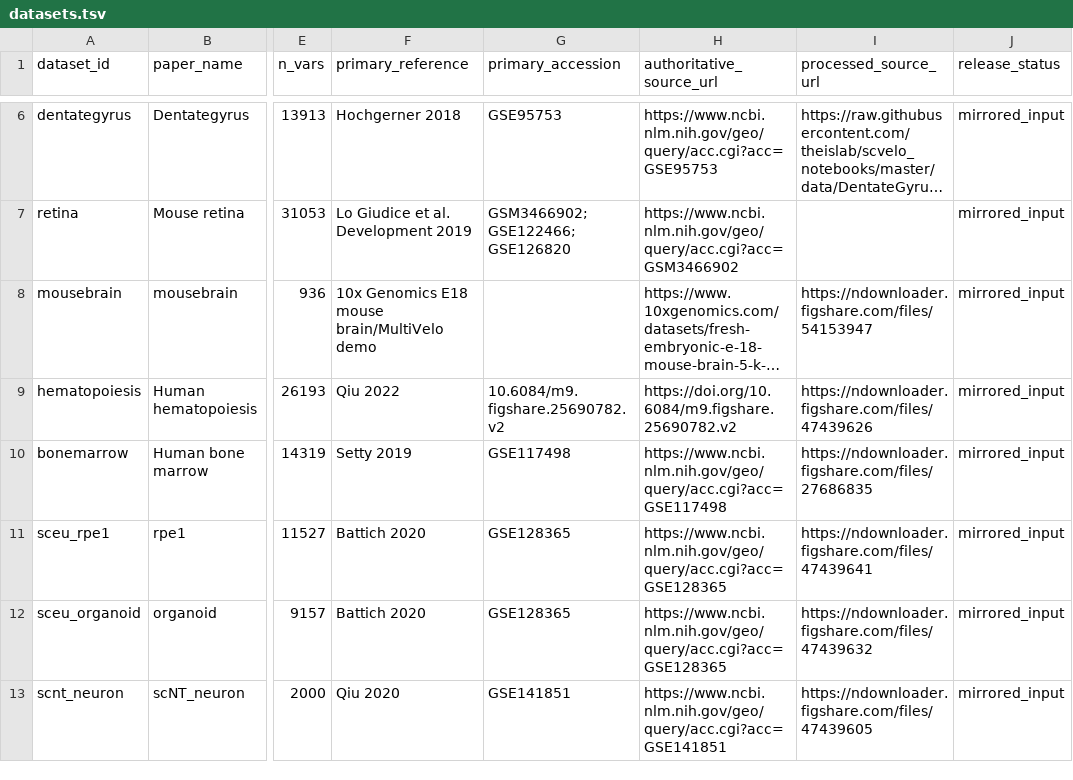
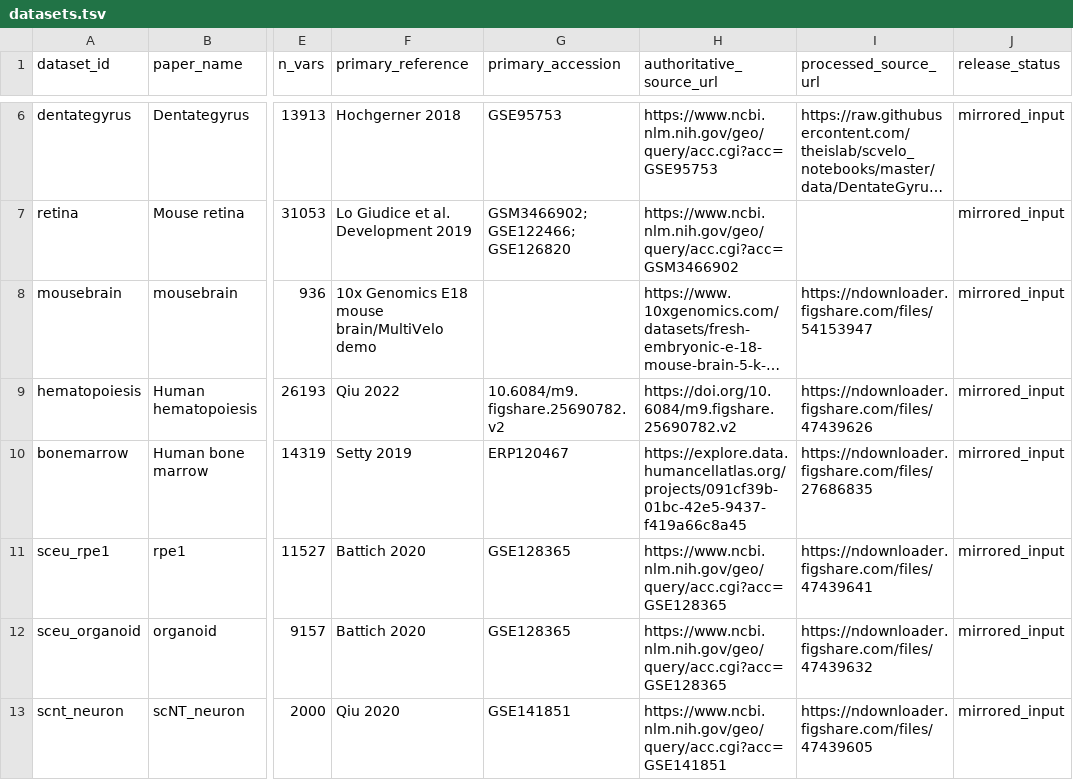
Before and after one commit to Tomorin259/benchmark_repository, a TSV file: data/datasets.tsv, drawn as a sheet; only a part is shown, gaps mark what is left out; long unchanged cells end in …; the diff names each change by its address in the sheet, - before the commit and + after, or states it on an @@ line.

Commit message:
Correct human bone marrow dataset provenance

```diff
--- a/data/datasets.tsv
+++ b/data/datasets.tsv
-G10 (primary_accession): GSE117498
+G10 (primary_accession): ERP120467
-H10 (authoritative_source_url): https://www.ncbi.nlm.nih.gov/geo/query/acc.cgi?acc=GSE117498
+H10 (authoritative_source_url): https://explore.data.humancellatlas.org/projects/091cf39b-01bc-42e5-9437-f419a66c8a45
```
Also changed, not shown: 1 other file.
